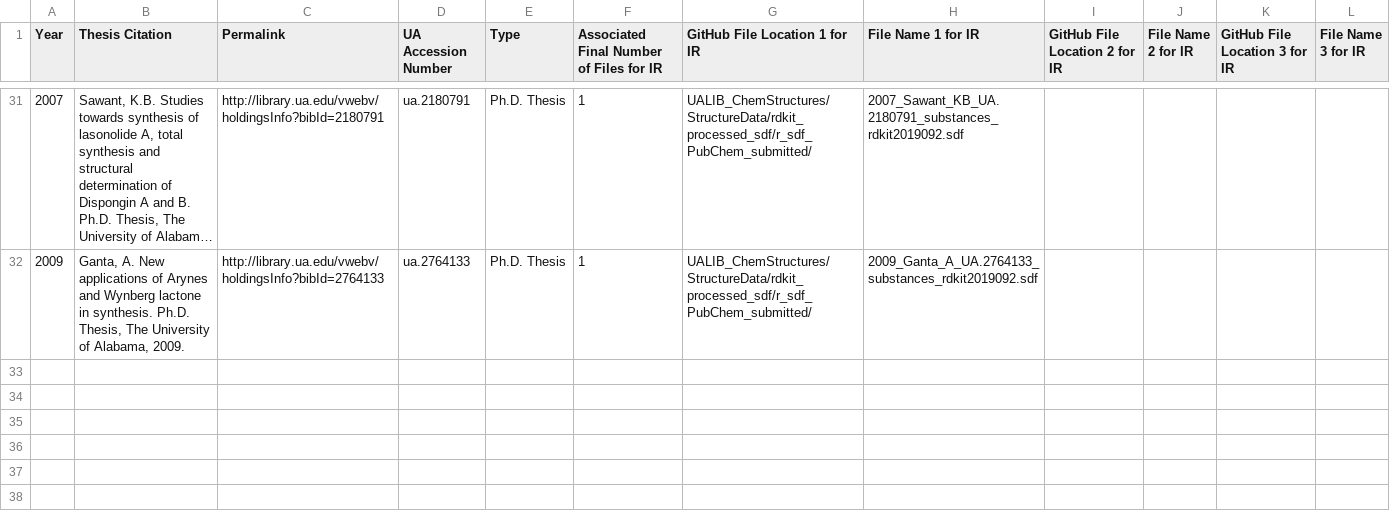
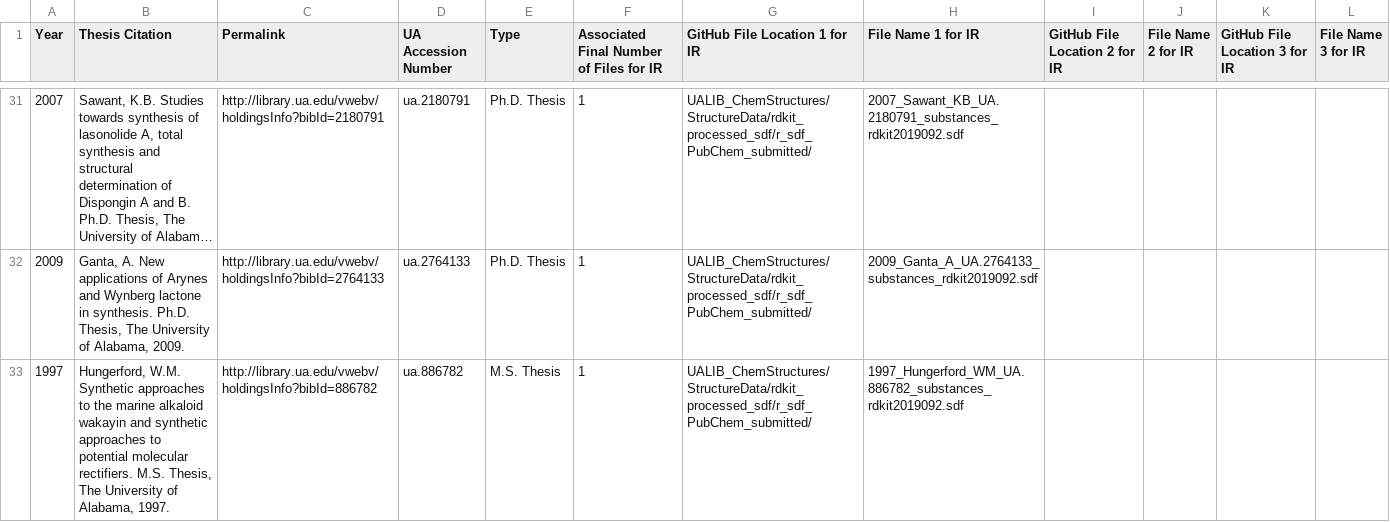
Before and after one commit to ualibweb/UALIB_ChemStructures, a TSV file: StructureData/UA_theses_indexed_list.tsv, drawn as a sheet; only a part is shown, gaps mark what is left out; long unchanged cells end in ….

Commit message:
update REGID lists 20200302

```diff
--- a/StructureData/UA_theses_indexed_list.tsv
+++ b/StructureData/UA_theses_indexed_list.tsv
@@ -32 +32,2 @@ Year	Thesis Citation	Permalink	UA Accession Number	Type	Associated Final Number
 2009	Ganta, A. New applications of Arynes and Wynberg lactone in synthesis. Ph.D. Thesis, The University of Alabama, 2009.	http://library.ua.edu/vwebv/holdingsInfo?bibId=2764133	ua.2764133	Ph.D. Thesis	1	UALIB_ChemStructures/StructureData/rdkit_processed_sdf/r_sdf_PubChem_submitted/	2009_Ganta_A_UA.2764133_substances_rdkit2019092.sdf				
+1997	Hungerford, W.M. Synthetic approaches to the marine alkaloid wakayin and synthetic approaches to potential molecular rectifiers. M.S. Thesis, The University of Alabama, 1997.	http://library.ua.edu/vwebv/holdingsInfo?bibId=886782	ua.886782	M.S. Thesis	1	UALIB_ChemStructures/StructureData/rdkit_processed_sdf/r_sdf_PubChem_submitted/	1997_Hungerford_WM_UA.886782_substances_rdkit2019092.sdf				
```
Also changed, not shown: 3 other files.
